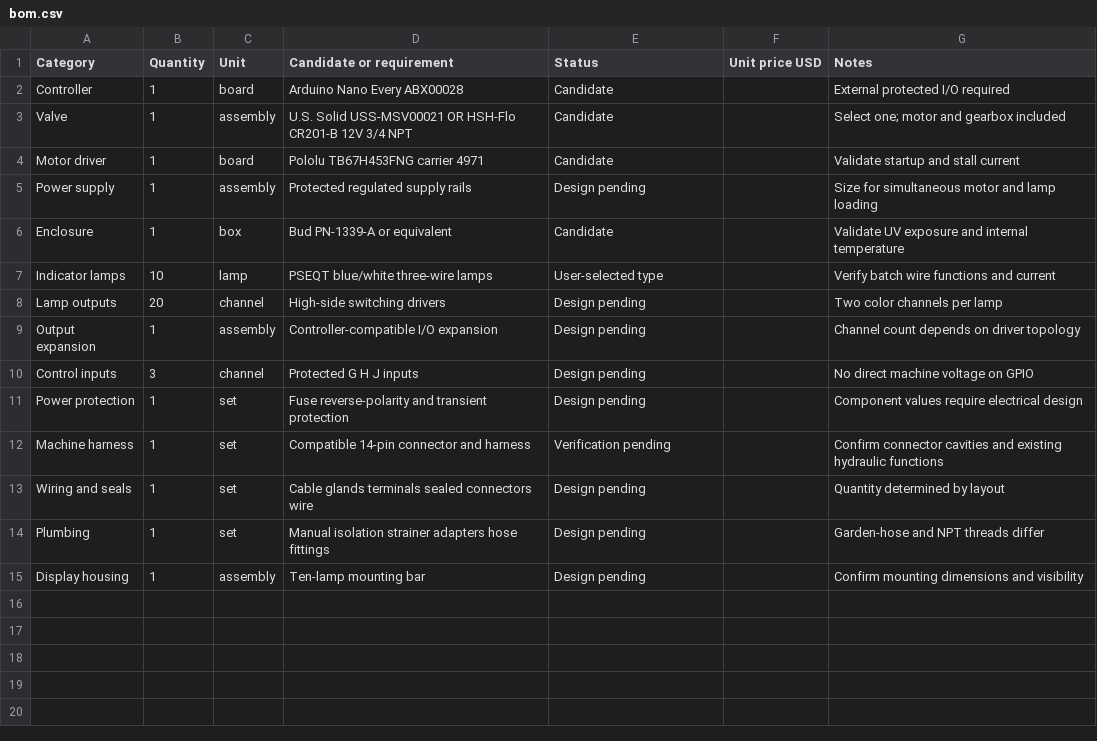
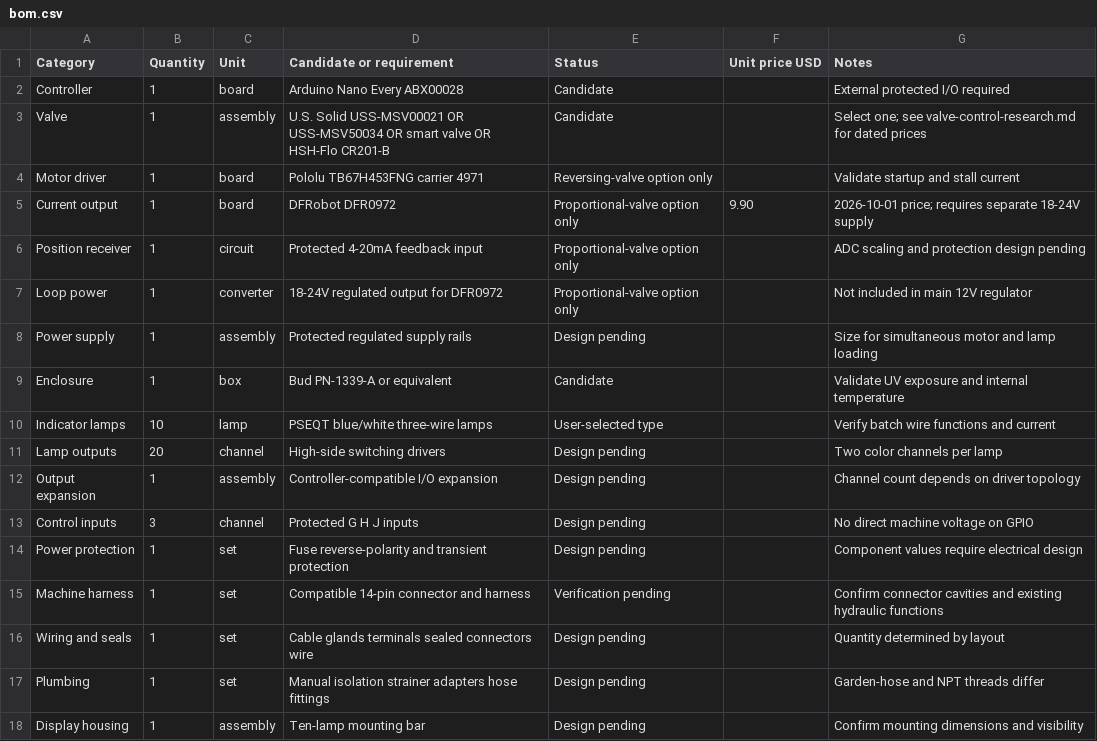
Before and after one commit to aeae1/Rock-Saw-Water-Control, a CSV file: docs/bom.csv, drawn as a sheet.

Commit message:
Document Tuya control feasibility and wired proportional valve alternative

```diff
--- a/docs/bom.csv
+++ b/docs/bom.csv
@@ -2,4 +2,7 @@ Category,Quantity,Unit,Candidate or requirement,Status,Unit price USD,Notes
 Controller,1,board,Arduino Nano Every ABX00028,Candidate,,External protected I/O required
-Valve,1,assembly,U.S. Solid USS-MSV00021 OR HSH-Flo CR201-B 12V 3/4 NPT,Candidate,,Select one; motor and gearbox included
-Motor driver,1,board,Pololu TB67H453FNG carrier 4971,Candidate,,Validate startup and stall current
+Valve,1,assembly,U.S. Solid USS-MSV00021 OR USS-MSV50034 OR smart valve OR HSH-Flo CR201-B,Candidate,,Select one; see valve-control-research.md for dated prices
+Motor driver,1,board,Pololu TB67H453FNG carrier 4971,Reversing-valve option only,,Validate startup and stall current
+Current output,1,board,DFRobot DFR0972,Proportional-valve option only,9.90,2026-10-01 price; requires separate 18-24V supply
+Position receiver,1,circuit,Protected 4-20mA feedback input,Proportional-valve option only,,ADC scaling and protection design pending
+Loop power,1,converter,18-24V regulated output for DFR0972,Proportional-valve option only,,Not included in main 12V regulator
 Power supply,1,assembly,Protected regulated supply rails,Design pending,,Size for simultaneous motor and lamp loading
```
Also changed, not shown: 4 other files.
